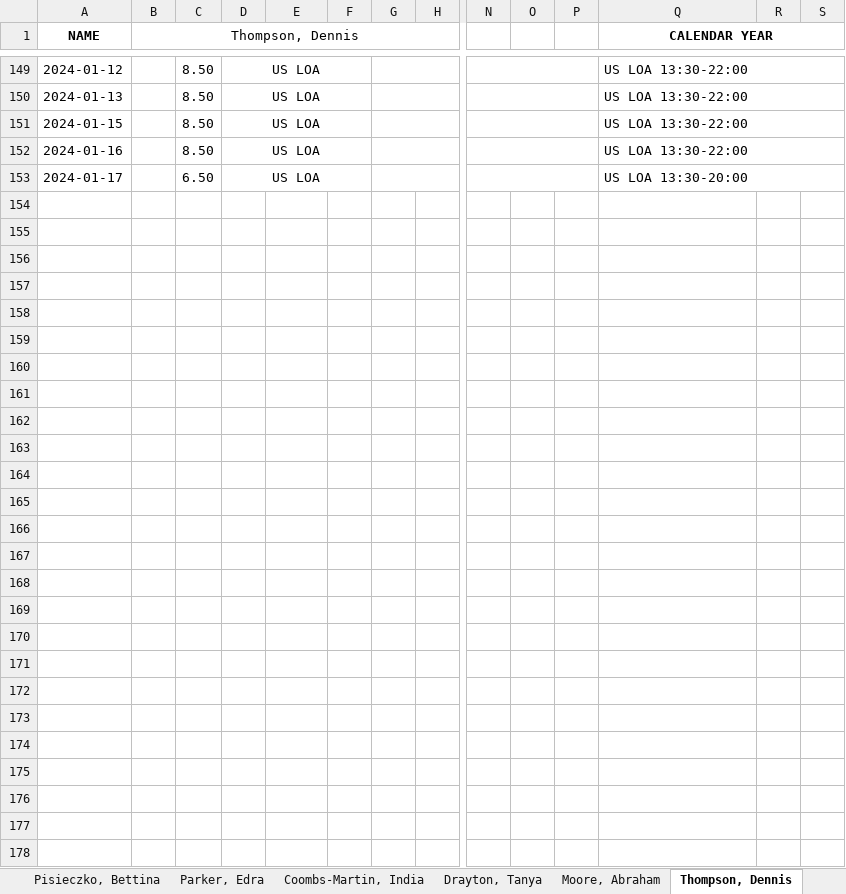
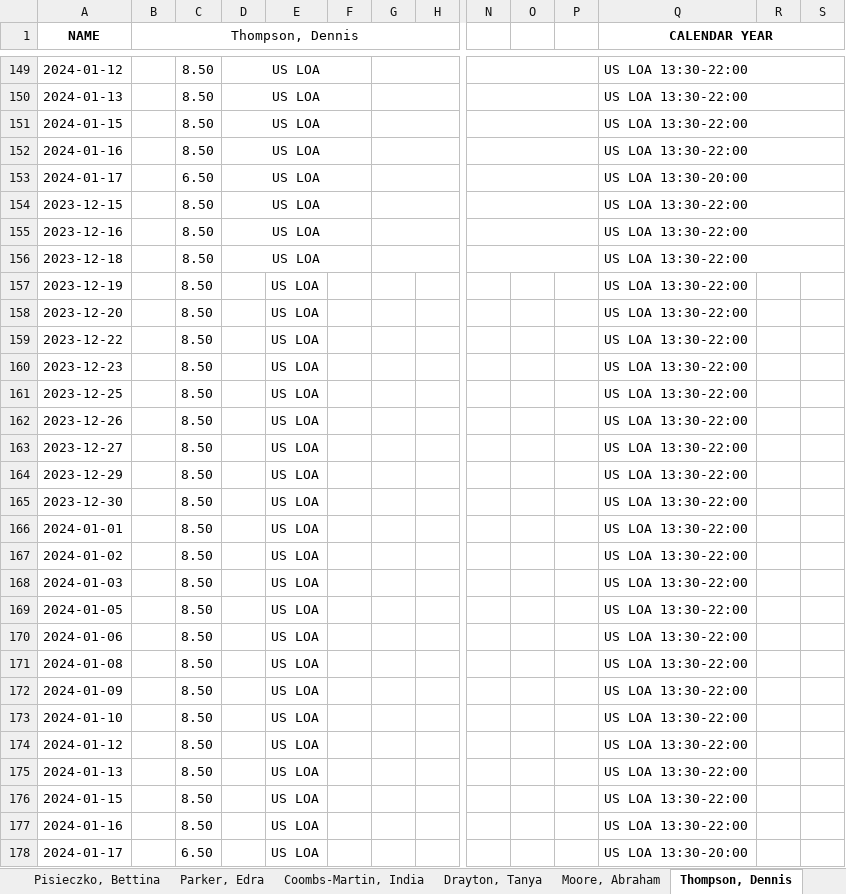
Before and after one commit to TimiMalomo/AttendanceTracker, an Excel workbook: AttendanceTracker.xlsx, sheet Thompson, Dennis, drawn as a sheet; only a part is shown, gaps mark what is left out; values as stored, in another font and other column widths than the file's, no borders; conditional formats not drawn; rows hold the shown columns only; the diff names each change by its address in the sheet, - before the commit and + after, or states it on an @@ line.

```diff
--- a/AttendanceTracker.xlsx (sheet Thompson, Dennis)
+++ b/AttendanceTracker.xlsx (sheet Thompson, Dennis)
+row 154: 2023-12-15 |  | 8.50 | US LOA |  |  |  |  |  |  |  | US LOA 13:30-22:00
+row 155: 2023-12-16 |  | 8.50 | US LOA |  |  |  |  |  |  |  | US LOA 13:30-22:00
+row 156: 2023-12-18 |  | 8.50 | US LOA |  |  |  |  |  |  |  | US LOA 13:30-22:00
+row 157: 2023-12-19 |  | 8.50 |  | US LOA |  |  |  |  |  |  | US LOA 13:30-22:00
+row 158: 2023-12-20 |  | 8.50 |  | US LOA |  |  |  |  |  |  | US LOA 13:30-22:00
+row 159: 2023-12-22 |  | 8.50 |  | US LOA |  |  |  |  |  |  | US LOA 13:30-22:00
+row 160: 2023-12-23 |  | 8.50 |  | US LOA |  |  |  |  |  |  | US LOA 13:30-22:00
+row 161: 2023-12-25 |  | 8.50 |  | US LOA |  |  |  |  |  |  | US LOA 13:30-22:00
+row 162: 2023-12-26 |  | 8.50 |  | US LOA |  |  |  |  |  |  | US LOA 13:30-22:00
+row 163: 2023-12-27 |  | 8.50 |  | US LOA |  |  |  |  |  |  | US LOA 13:30-22:00
+row 164: 2023-12-29 |  | 8.50 |  | US LOA |  |  |  |  |  |  | US LOA 13:30-22:00
+row 165: 2023-12-30 |  | 8.50 |  | US LOA |  |  |  |  |  |  | US LOA 13:30-22:00
+row 166: 2024-01-01 |  | 8.50 |  | US LOA |  |  |  |  |  |  | US LOA 13:30-22:00
+row 167: 2024-01-02 |  | 8.50 |  | US LOA |  |  |  |  |  |  | US LOA 13:30-22:00
+row 168: 2024-01-03 |  | 8.50 |  | US LOA |  |  |  |  |  |  | US LOA 13:30-22:00
+row 169: 2024-01-05 |  | 8.50 |  | US LOA |  |  |  |  |  |  | US LOA 13:30-22:00
+row 170: 2024-01-06 |  | 8.50 |  | US LOA |  |  |  |  |  |  | US LOA 13:30-22:00
+row 171: 2024-01-08 |  | 8.50 |  | US LOA |  |  |  |  |  |  | US LOA 13:30-22:00
+row 172: 2024-01-09 |  | 8.50 |  | US LOA |  |  |  |  |  |  | US LOA 13:30-22:00
+row 173: 2024-01-10 |  | 8.50 |  | US LOA |  |  |  |  |  |  | US LOA 13:30-22:00
+row 174: 2024-01-12 |  | 8.50 |  | US LOA |  |  |  |  |  |  | US LOA 13:30-22:00
+row 175: 2024-01-13 |  | 8.50 |  | US LOA |  |  |  |  |  |  | US LOA 13:30-22:00
+row 176: 2024-01-15 |  | 8.50 |  | US LOA |  |  |  |  |  |  | US LOA 13:30-22:00
+row 177: 2024-01-16 |  | 8.50 |  | US LOA |  |  |  |  |  |  | US LOA 13:30-22:00
+row 178: 2024-01-17 |  | 6.50 |  | US LOA |  |  |  |  |  |  | US LOA 13:30-20:00
```
Also changed, not shown: sheet Puller, Paige, sheet Drayton, Tanya, sheet Ebaugh-Jennings, Teresa, sheet Coombs-Martin, India, sheet Parker, Edra, sheet Moore, Abraham, 4 more sheets.
